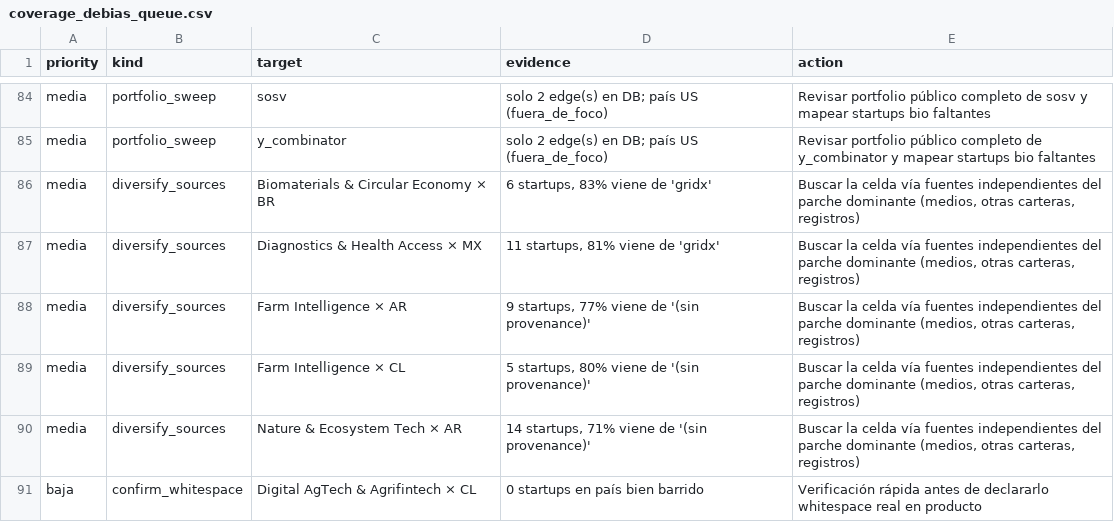
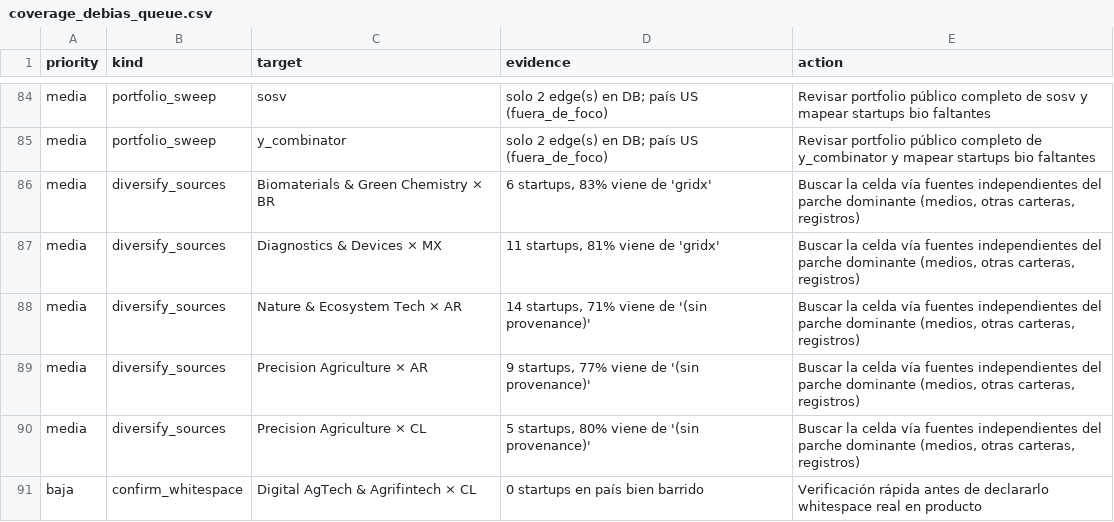
Before and after one commit to pablo201083/bio-vc-latam, a CSV file: quality/coverage_debias_queue.csv, drawn as a sheet; only a part is shown, gaps mark what is left out.

```diff
--- a/quality/coverage_debias_queue.csv
+++ b/quality/coverage_debias_queue.csv
@@ -85,7 +85,7 @@ media,portfolio_sweep,sosv,solo 2 edge(s) en DB; país US (fuera_de_foco),Revisa
 media,portfolio_sweep,y_combinator,solo 2 edge(s) en DB; país US (fuera_de_foco),Revisar portfolio público completo de y_combinator y mapear startups bio faltantes
-media,diversify_sources,Biomaterials & Circular Economy × BR,"6 startups, 83% viene de 'gridx'","Buscar la celda vía fuentes independientes del parche dominante (medios, otras carteras, registros)"
-media,diversify_sources,Diagnostics & Health Access × MX,"11 startups, 81% viene de 'gridx'","Buscar la celda vía fuentes independientes del parche dominante (medios, otras carteras, registros)"
-media,diversify_sources,Farm Intelligence × AR,"9 startups, 77% viene de '(sin provenance)'","Buscar la celda vía fuentes independientes del parche dominante (medios, otras carteras, registros)"
-media,diversify_sources,Farm Intelligence × CL,"5 startups, 80% viene de '(sin provenance)'","Buscar la celda vía fuentes independientes del parche dominante (medios, otras carteras, registros)"
+media,diversify_sources,Biomaterials & Green Chemistry × BR,"6 startups, 83% viene de 'gridx'","Buscar la celda vía fuentes independientes del parche dominante (medios, otras carteras, registros)"
+media,diversify_sources,Diagnostics & Devices × MX,"11 startups, 81% viene de 'gridx'","Buscar la celda vía fuentes independientes del parche dominante (medios, otras carteras, registros)"
 media,diversify_sources,Nature & Ecosystem Tech × AR,"14 startups, 71% viene de '(sin provenance)'","Buscar la celda vía fuentes independientes del parche dominante (medios, otras carteras, registros)"
+media,diversify_sources,Precision Agriculture × AR,"9 startups, 77% viene de '(sin provenance)'","Buscar la celda vía fuentes independientes del parche dominante (medios, otras carteras, registros)"
+media,diversify_sources,Precision Agriculture × CL,"5 startups, 80% viene de '(sin provenance)'","Buscar la celda vía fuentes independientes del parche dominante (medios, otras carteras, registros)"
 baja,confirm_whitespace,Digital AgTech & Agrifintech × CL,0 startups en país bien barrido,Verificación rápida antes de declararlo whitespace real en producto
```
Also changed, not shown: canonical/manual_entity_profiles.csv, quality/coverage_ledger.csv, 34 other files.
